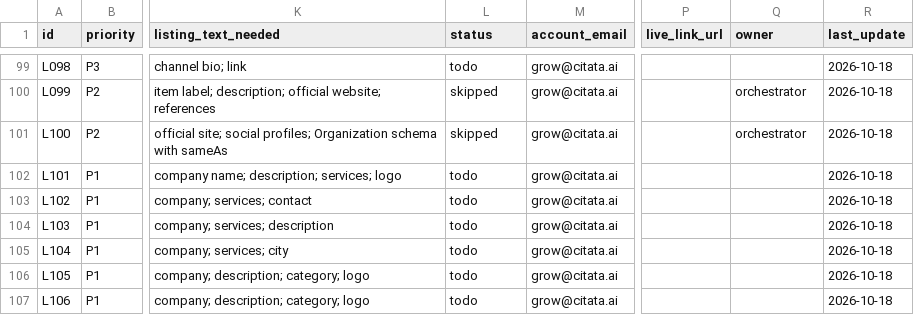
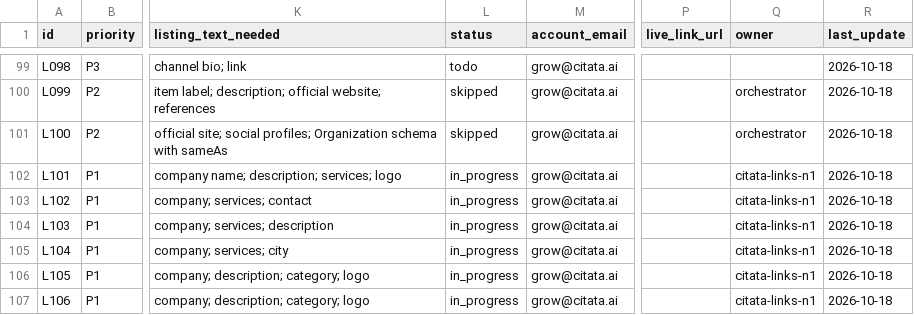
Before and after one commit to citata-ai/united, a CSV file: business/marketing/links.csv, drawn as a sheet; only a part is shown, gaps mark what is left out; the diff names each change by its address in the sheet, - before the commit and + after, or states it on an @@ line.

Commit message:
marketing: start niche batch N1

```diff
--- a/business/marketing/links.csv
+++ b/business/marketing/links.csv
-L102:L107 (status): todo
+L102:L107 (status): in_progress
-Q102:Q107 (owner): (empty)
+Q102:Q107 (owner): citata-links-n1
```
